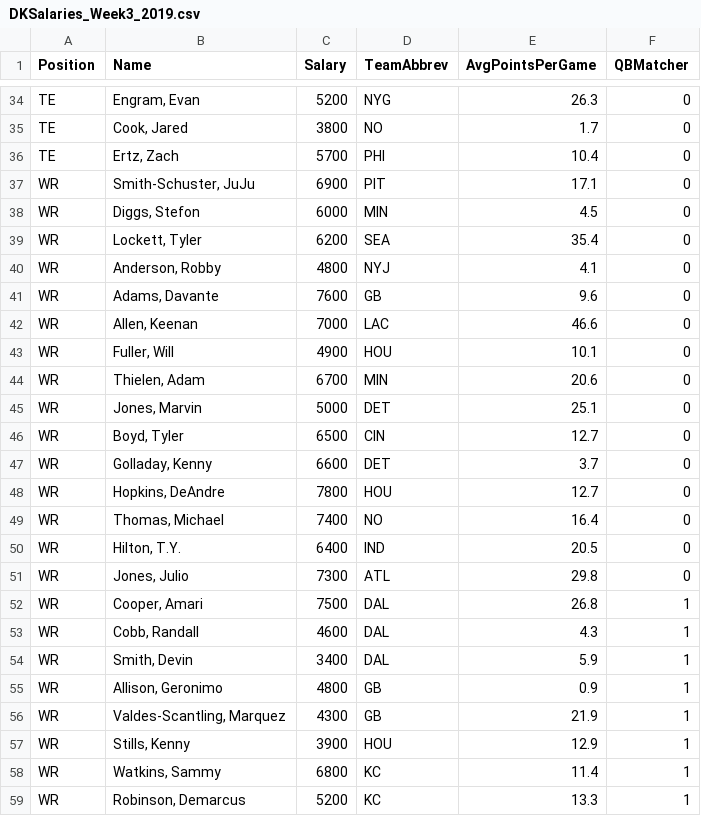
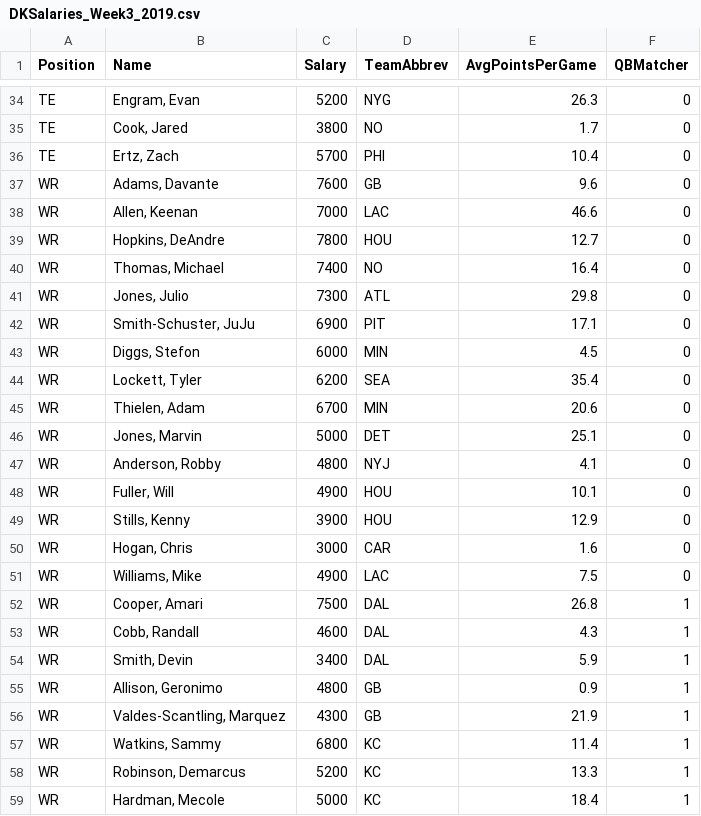
Before and after one commit to ngc4254/ADSCap, a CSV file: DKSalaries_Week3_2019.csv, drawn as a sheet; only a part is shown, gaps mark what is left out; the shorter side is filled out with more unchanged rows; the diff covers the shown part only.

Commit message:
Add files via upload

```diff
--- a/DKSalaries_Week3_2019.csv
+++ b/DKSalaries_Week3_2019.csv
@@ -36,2 +36,7 @@ TE,"Cook, Jared",3800,NO,1.7,0
 TE,"Ertz, Zach",5700,PHI,10.4,0
+WR,"Adams, Davante",7600,GB,9.6,0
+WR,"Allen, Keenan",7000,LAC,46.6,0
+WR,"Hopkins, DeAndre",7800,HOU,12.7,0
+WR,"Thomas, Michael",7400,NO,16.4,0
+WR,"Jones, Julio",7300,ATL,29.8,0
 WR,"Smith-Schuster, JuJu",6900,PIT,17.1,0
@@ -39,14 +44,9 @@ WR,"Diggs, Stefon",6000,MIN,4.5,0
 WR,"Lockett, Tyler",6200,SEA,35.4,0
-WR,"Anderson, Robby",4800,NYJ,4.1,0
-WR,"Adams, Davante",7600,GB,9.6,0
-WR,"Allen, Keenan",7000,LAC,46.6,0
-WR,"Fuller, Will",4900,HOU,10.1,0
 WR,"Thielen, Adam",6700,MIN,20.6,0
 WR,"Jones, Marvin",5000,DET,25.1,0
-WR,"Boyd, Tyler",6500,CIN,12.7,0
-WR,"Golladay, Kenny",6600,DET,3.7,0
-WR,"Hopkins, DeAndre",7800,HOU,12.7,0
-WR,"Thomas, Michael",7400,NO,16.4,0
-WR,"Hilton, T.Y.",6400,IND,20.5,0
-WR,"Jones, Julio",7300,ATL,29.8,0
+WR,"Anderson, Robby",4800,NYJ,4.1,0
+WR,"Fuller, Will",4900,HOU,10.1,0
+WR,"Stills, Kenny",3900,HOU,12.9,0
+WR,"Hogan, Chris",3000,CAR,1.6,0
+WR,"Williams, Mike",4900,LAC,7.5,0
 WR,"Cooper, Amari",7500,DAL,26.8,1
@@ -56,3 +56,2 @@ WR,"Allison, Geronimo",4800,GB,0.9,1
 WR,"Valdes-Scantling, Marquez",4300,GB,21.9,1
-WR,"Stills, Kenny",3900,HOU,12.9,1
 WR,"Watkins, Sammy",6800,KC,11.4,1
```
Also changed, not shown: 1 added row, 1 removed row and 5 moved rows elsewhere in this file.
